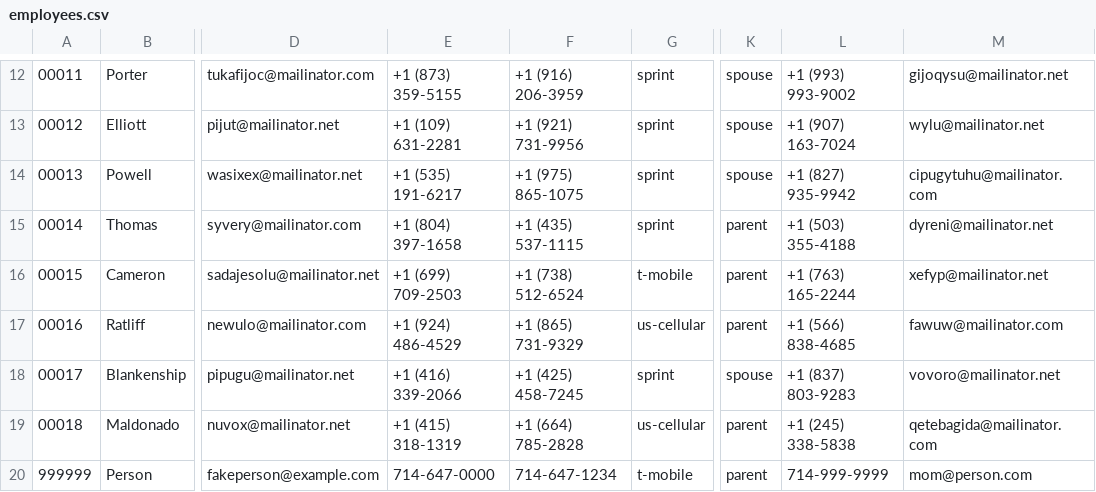
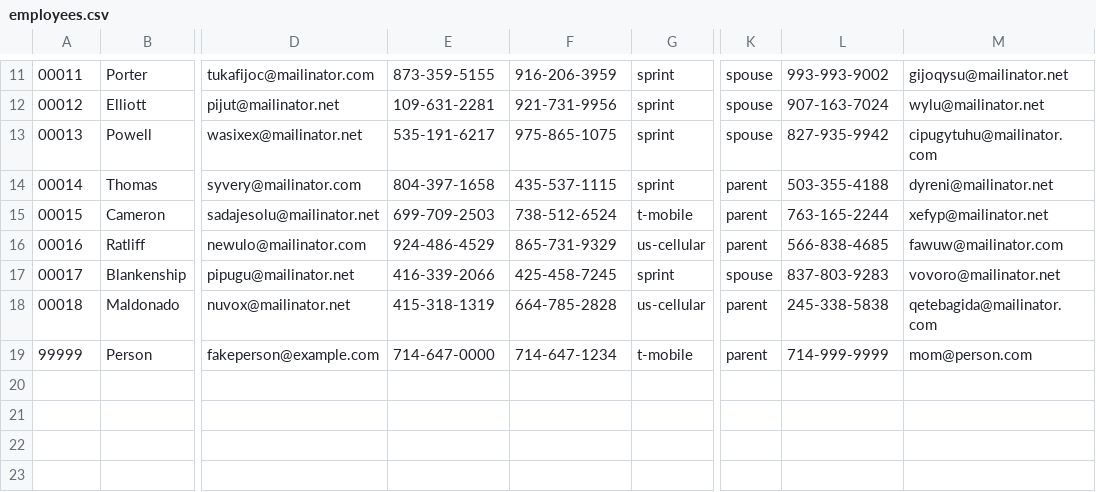
Before and after one commit to devFarms/cosa-hr-employee-contact-info, a CSV file: app/public/employees.csv, drawn as a sheet; only a part is shown, gaps mark what is left out; addresses are those after the commit; the diff covers the shown part only; the diff names each change by its address in the sheet, - before the commit and + after, or states it on an @@ line.

```diff
--- a/app/public/employees.csv
+++ b/app/public/employees.csv
-E11: +1 (873) 359-5155
+E11: 873-359-5155
-F11: +1 (916) 206-3959
+F11: 916-206-3959
-L11: +1 (993) 993-9002
+L11: 993-993-9002
-E12: +1 (109) 631-2281
+E12: 109-631-2281
-F12: +1 (921) 731-9956
+F12: 921-731-9956
-L12: +1 (907) 163-7024
+L12: 907-163-7024
-E13: +1 (535) 191-6217
+E13: 535-191-6217
-F13: +1 (975) 865-1075
+F13: 975-865-1075
-L13: +1 (827) 935-9942
+L13: 827-935-9942
-E14: +1 (804) 397-1658
+E14: 804-397-1658
-F14: +1 (435) 537-1115
+F14: 435-537-1115
-L14: +1 (503) 355-4188
+L14: 503-355-4188
-E15: +1 (699) 709-2503
+E15: 699-709-2503
-F15: +1 (738) 512-6524
+F15: 738-512-6524
-L15: +1 (763) 165-2244
+L15: 763-165-2244
-E16: +1 (924) 486-4529
+E16: 924-486-4529
-F16: +1 (865) 731-9329
+F16: 865-731-9329
-L16: +1 (566) 838-4685
+L16: 566-838-4685
-E17: +1 (416) 339-2066
+E17: 416-339-2066
-F17: +1 (425) 458-7245
+F17: 425-458-7245
-L17: +1 (837) 803-9283
+L17: 837-803-9283
-E18: +1 (415) 318-1319
+E18: 415-318-1319
-F18: +1 (664) 785-2828
+F18: 664-785-2828
-L18: +1 (245) 338-5838
+L18: 245-338-5838
-A19: 999999
+A19: 99999
```
Also changed, not shown: 1 removed row and 30 edited cells elsewhere in this file.
